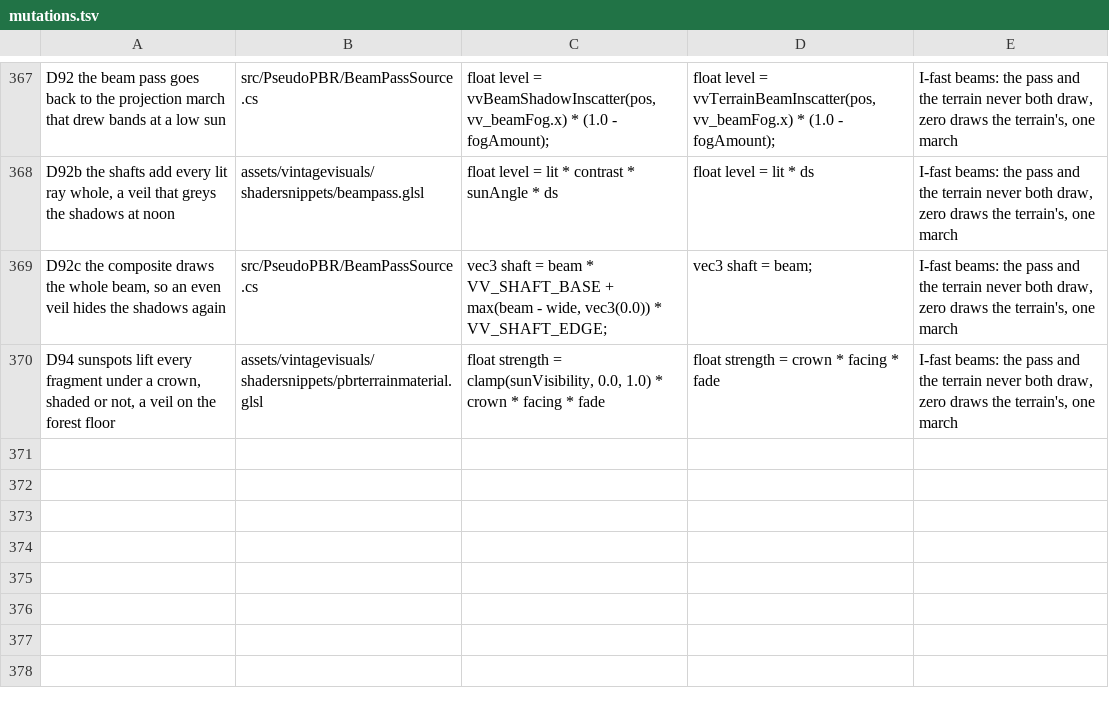
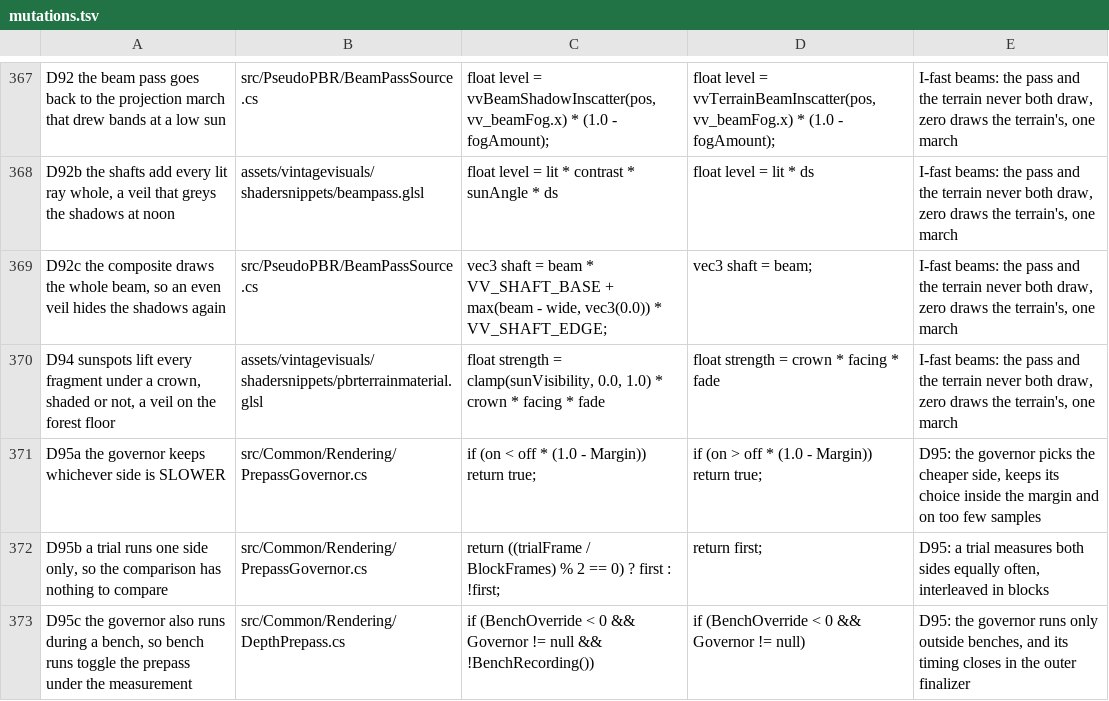
Before and after one commit to ImperfectRain/Vintage-Visuals, a TSV file: tools/mutate/mutations.tsv, drawn as a sheet; only a part is shown, gaps mark what is left out; the diff names each change by its address in the sheet, - before the commit and + after, or states it on an @@ line.

```diff
--- a/tools/mutate/mutations.tsv
+++ b/tools/mutate/mutations.tsv
+row 371: D95a the governor keeps whichever side is SLOWER | src/Common/Rendering/PrepassGovernor.cs | if (on < off * (1.0 - Margin)) return true; | if (on > off * (1.0 - Margin)) return true; | D95: the governor picks the cheaper side, keeps its choice inside the margin and on too few samples
+row 372: D95b a trial runs one side only, so the comparison has nothing to compare | src/Common/Rendering/PrepassGovernor.cs | return ((trialFrame / BlockFrames) % 2 == 0) ? first : !first; | return first; | D95: a trial measures both sides equally often, interleaved in blocks
+row 373: D95c the governor also runs during a bench, so bench runs toggle the prepass under the measurement | src/Common/Rendering/DepthPrepass.cs | if (BenchOverride < 0 && Governor != null && !BenchRecording()) | if (BenchOverride < 0 && Governor != null) | D95: the governor runs only outside benches, and its timing closes in the outer finalizer
```
Also changed, not shown: 8 other files.
